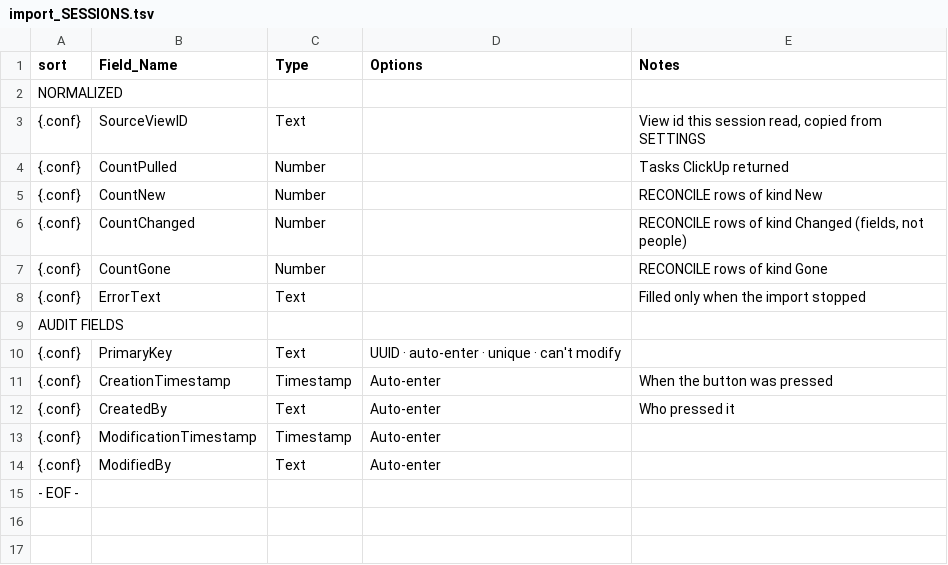
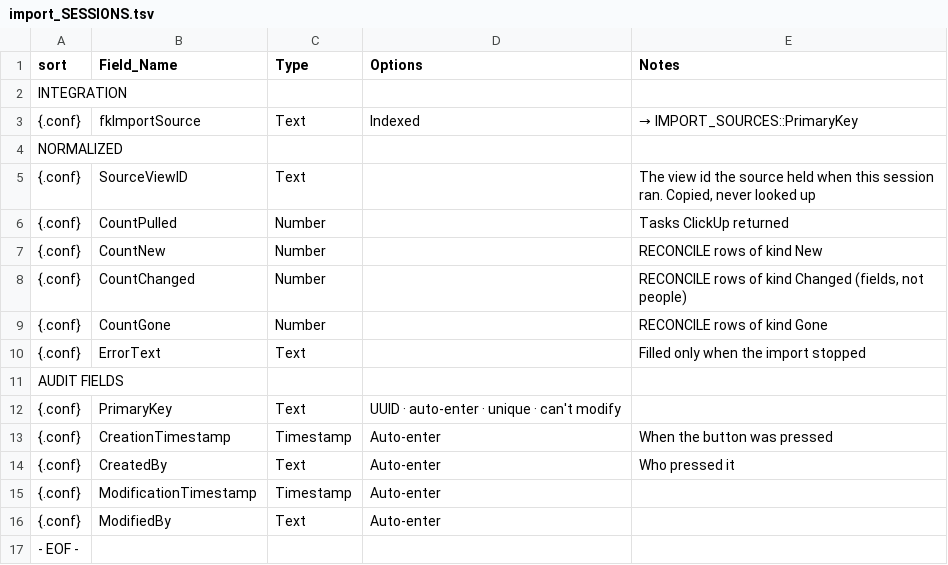
Before and after one commit to mawizorek/maw-prose, a TSV file: apps/uritp-people/tables/import_SESSIONS.tsv, drawn as a sheet.

Commit message:
uritp-people: IMPORT_SOURCES table, one row per ClickUp view; SETTINGS holds the token only; PEOPLE_Pull looks up its view by source name

```diff
--- a/apps/uritp-people/tables/import_SESSIONS.tsv
+++ b/apps/uritp-people/tables/import_SESSIONS.tsv
@@ -1,4 +1,6 @@
 sort	Field_Name	Type	Options	Notes
+INTEGRATION				
+{.conf}	fkImportSource	Text	Indexed	→ IMPORT_SOURCES::PrimaryKey
 NORMALIZED				
-{.conf}	SourceViewID	Text		View id this session read, copied from SETTINGS
+{.conf}	SourceViewID	Text		The view id the source held when this session ran. Copied, never looked up
 {.conf}	CountPulled	Number		Tasks ClickUp returned
```
Also changed, not shown: apps/uritp-people/tables/SETTINGS.tsv, 8 other files.
